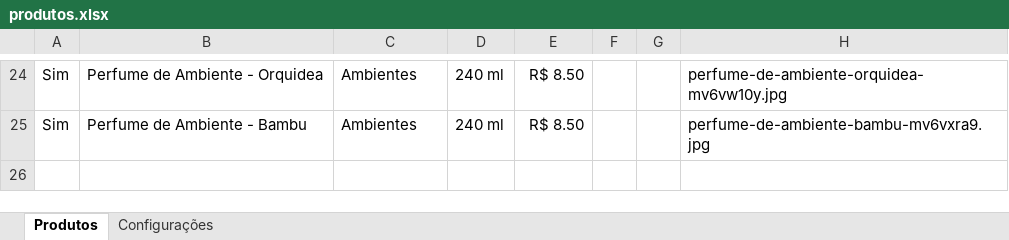
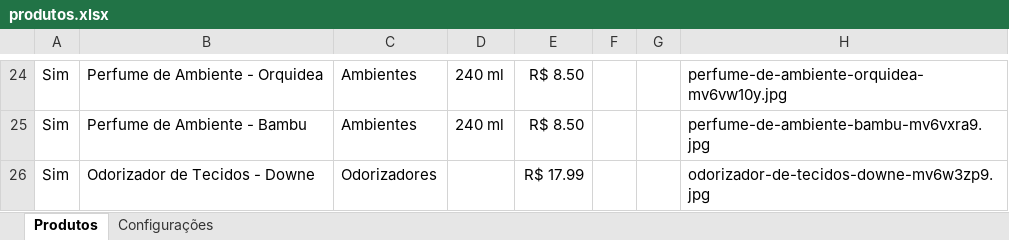
Before and after one commit to escritoriojpcontabil-spec/popbrilho-dados, an Excel workbook: produtos.xlsx, sheet Produtos, drawn as a sheet; only a part is shown, gaps mark what is left out; values as stored, in another font and other column widths than the file's, no borders; the diff names each change by its address in the sheet, - before the commit and + after, or states it on an @@ line.

Commit message:
Atualiza produtos pelo painel

```diff
--- a/produtos.xlsx (sheet Produtos)
+++ b/produtos.xlsx (sheet Produtos)
+row 26: Sim | Odorizador de Tecidos - Downe | Odorizadores |  | R$ 17.99 |  |  | odorizador-de-tecidos-downe-mv6w3zp9.jpg
```
